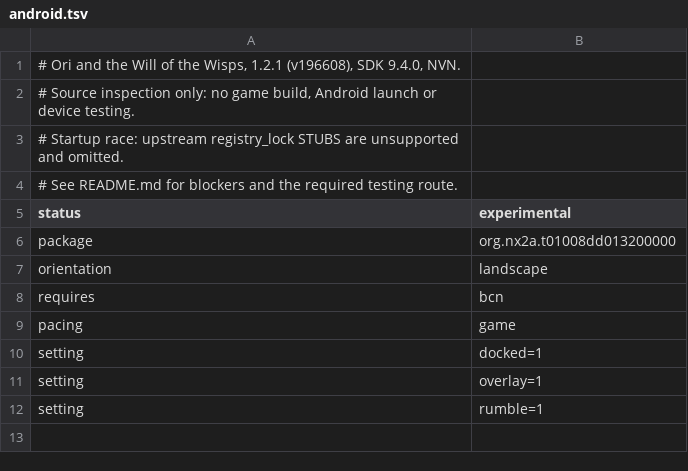
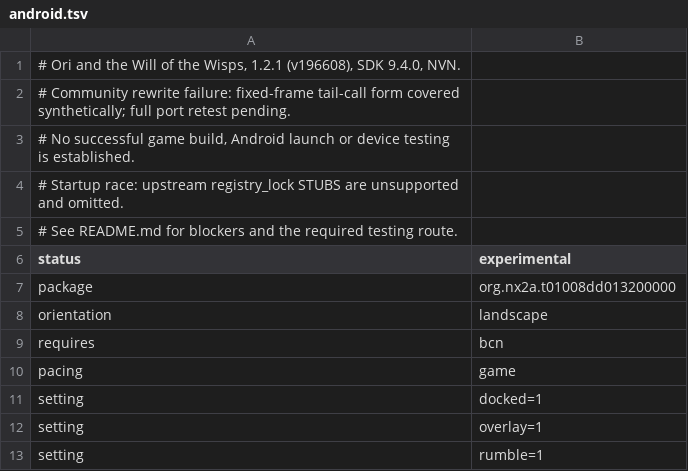
Before and after one commit to thehobbit85/nx2android, a TSV file: nxnative/dm/games/01008DD013200000/android.tsv, drawn as a sheet.

```diff
--- a/nxnative/dm/games/01008DD013200000/android.tsv
+++ b/nxnative/dm/games/01008DD013200000/android.tsv
@@ -1,3 +1,4 @@
 # Ori and the Will of the Wisps, 1.2.1 (v196608), SDK 9.4.0, NVN.
-# Source inspection only: no game build, Android launch or device testing.
+# Community rewrite failure: fixed-frame tail-call form covered synthetically; full port retest pending.
+# No successful game build, Android launch or device testing is established.
 # Startup race: upstream registry_lock STUBS are unsupported and omitted.
```
Also changed, not shown: 6 other files.
